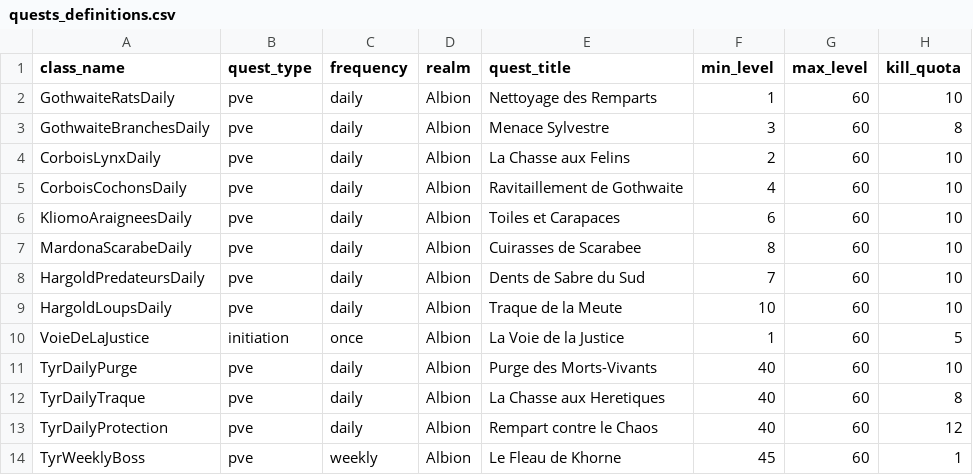
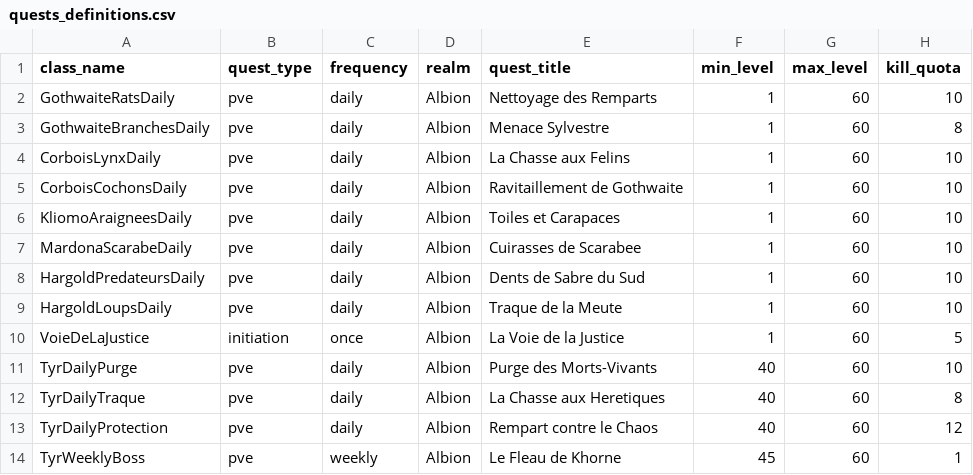
Before and after one commit to guill4ume/amte-manager, a CSV file: QuestFactory/quests_definitions.csv, drawn as a sheet; only a part is shown; the diff names each change by its address in the sheet, - before the commit and + after, or states it on an @@ line.

Commit message:
fix(quests): passage de min_level a 1 pour toutes les quetes bas niveau de Caer Gothwaite

```diff
--- a/QuestFactory/quests_definitions.csv
+++ b/QuestFactory/quests_definitions.csv
-F3 (min_level): 3
+F3 (min_level): 1
-F4 (min_level): 2
+F4 (min_level): 1
-F5 (min_level): 4
+F5 (min_level): 1
-F6 (min_level): 6
+F6 (min_level): 1
-F7 (min_level): 8
+F7 (min_level): 1
-F8 (min_level): 7
+F8 (min_level): 1
-F9 (min_level): 10
+F9 (min_level): 1
```
Also changed, not shown: 2 other files.
